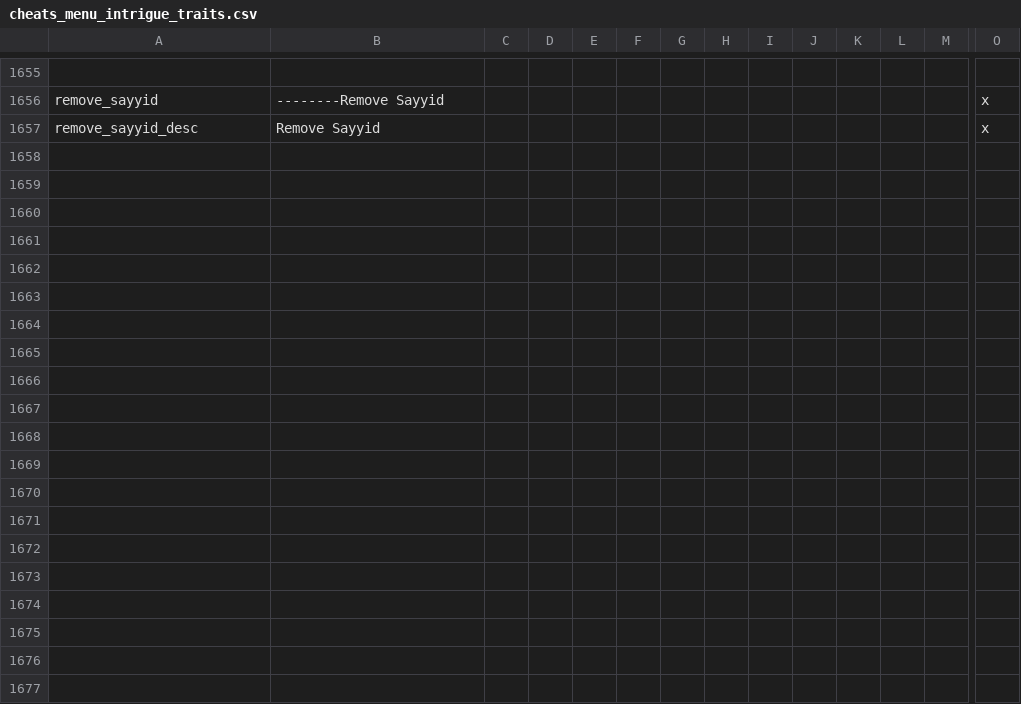
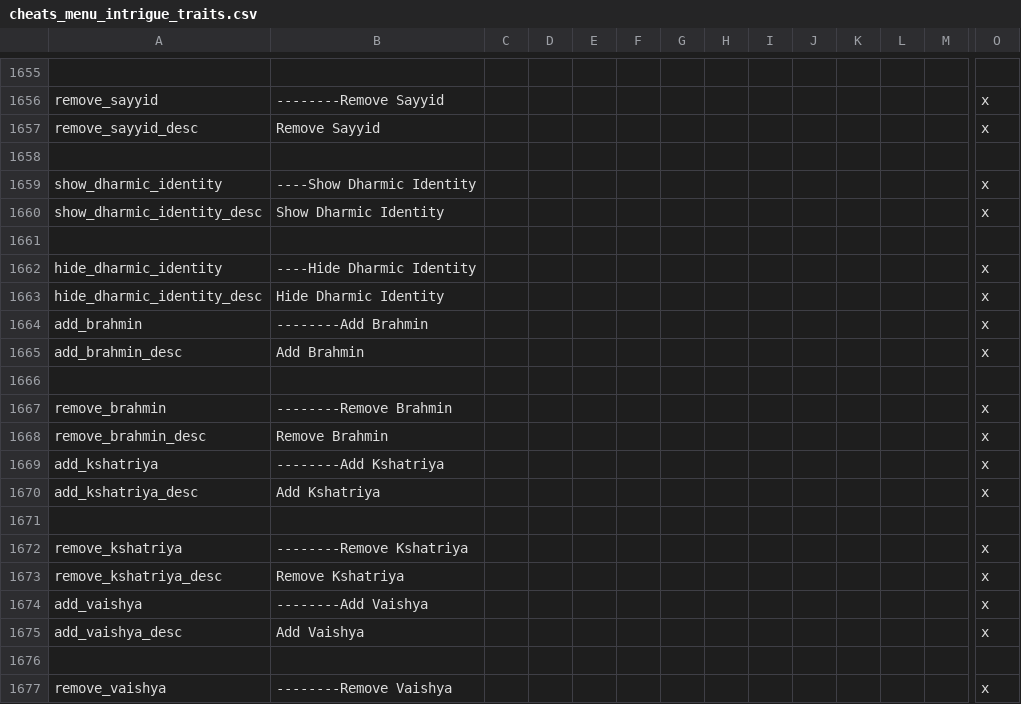
Before and after one commit to imposterzed/SketchyCheatMenuExtended, a CSV file: SketchyCheatMenuPlus/localisation/cheats_menu_intrigue_traits.csv, drawn as a sheet; only a part is shown, gaps mark what is left out; rows hold the shown columns only; the diff covers the shown part only; the diff names each change by its address in the sheet, - before the commit and + after, or states it on an @@ line.

Commit message:
v0.6.14 - Dharmic Identity section + DLC README audit
New Dharmic Identity section between Muslim Status and Birth Markers
with 10 add/remove pairs across 3 subsections: Caste (3-way, Dharmic
group gate), Hindu Branches (4-way, Hindu gate), Buddhist Branches
(3-way, Buddhist gate - Vajrayana discovered during audit). 3 new
cluster helpers. Section + each add_X religion-gated.

README Optional DLC catch-up across the v0.6.X cycle: new Sunset
Invasion entry; Conclave/Holy Fury/Rajas of India entries updated to
list v0.6.10/v0.6.11/v0.6.12/v0.6.14 content. Reaper's Due and Way of
Life simplified to match the terse local style.

```diff
--- a/SketchyCheatMenuPlus/localisation/cheats_menu_intrigue_traits.csv
+++ b/SketchyCheatMenuPlus/localisation/cheats_menu_intrigue_traits.csv
+row 1658: (empty)
+row 1659: show_dharmic_identity | ----Show Dharmic Identity |  |  |  |  |  |  |  |  |  |  |  | x
+row 1660: show_dharmic_identity_desc | Show Dharmic Identity |  |  |  |  |  |  |  |  |  |  |  | x
+row 1661: (empty)
+row 1662: hide_dharmic_identity | ----Hide Dharmic Identity |  |  |  |  |  |  |  |  |  |  |  | x
+row 1663: hide_dharmic_identity_desc | Hide Dharmic Identity |  |  |  |  |  |  |  |  |  |  |  | x
+row 1664: add_brahmin | --------Add Brahmin |  |  |  |  |  |  |  |  |  |  |  | x
+row 1665: add_brahmin_desc | Add Brahmin |  |  |  |  |  |  |  |  |  |  |  | x
+row 1666: (empty)
+row 1667: remove_brahmin | --------Remove Brahmin |  |  |  |  |  |  |  |  |  |  |  | x
+row 1668: remove_brahmin_desc | Remove Brahmin |  |  |  |  |  |  |  |  |  |  |  | x
+row 1669: add_kshatriya | --------Add Kshatriya |  |  |  |  |  |  |  |  |  |  |  | x
+row 1670: add_kshatriya_desc | Add Kshatriya |  |  |  |  |  |  |  |  |  |  |  | x
+row 1671: (empty)
+row 1672: remove_kshatriya | --------Remove Kshatriya |  |  |  |  |  |  |  |  |  |  |  | x
+row 1673: remove_kshatriya_desc | Remove Kshatriya |  |  |  |  |  |  |  |  |  |  |  | x
+row 1674: add_vaishya | --------Add Vaishya |  |  |  |  |  |  |  |  |  |  |  | x
+row 1675: add_vaishya_desc | Add Vaishya |  |  |  |  |  |  |  |  |  |  |  | x
+row 1676: (empty)
+row 1677: remove_vaishya | --------Remove Vaishya |  |  |  |  |  |  |  |  |  |  |  | x
```
Also changed, not shown: 36 added rows elsewhere in this file, 5 other files.
